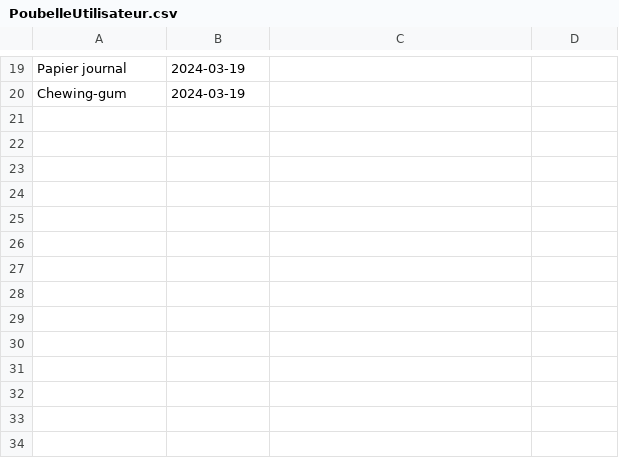
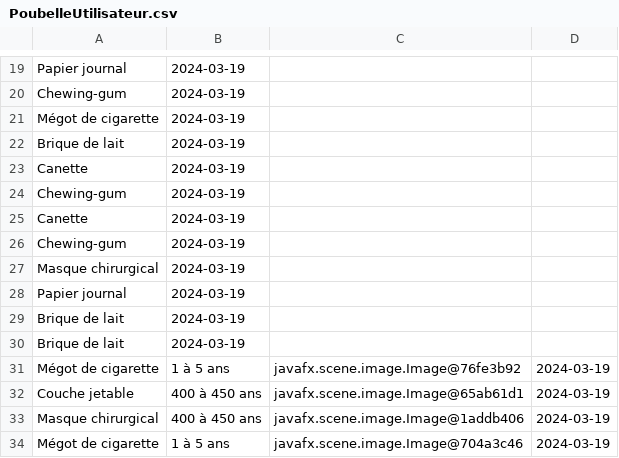
Before and after one commit to MarCel2130663/GenerateurEcoanxiete, a CSV file: PoubelleUtilisateur.csv, drawn as a sheet; only a part is shown, gaps mark what is left out.

```diff
--- a/PoubelleUtilisateur.csv
+++ b/PoubelleUtilisateur.csv
@@ -20 +20,15 @@ Papier journal, 2024-03-19
 Chewing-gum, 2024-03-19
+Mégot de cigarette, 2024-03-19
+Brique de lait, 2024-03-19
+Canette, 2024-03-19
+Chewing-gum, 2024-03-19
+Canette, 2024-03-19
+Chewing-gum, 2024-03-19
+Masque chirurgical, 2024-03-19
+Papier journal, 2024-03-19
+Brique de lait, 2024-03-19
+Brique de lait, 2024-03-19
+Mégot de cigarette, 1 à 5 ans, javafx.scene.image.Image@76fe3b92, 2024-03-19
+Couche jetable, 400 à 450 ans, javafx.scene.image.Image@65ab61d1, 2024-03-19
+Masque chirurgical, 400 à 450 ans, javafx.scene.image.Image@1addb406, 2024-03-19
+Mégot de cigarette, 1 à 5 ans, javafx.scene.image.Image@704a3c46, 2024-03-19
```
Also changed, not shown: 9 other files.
